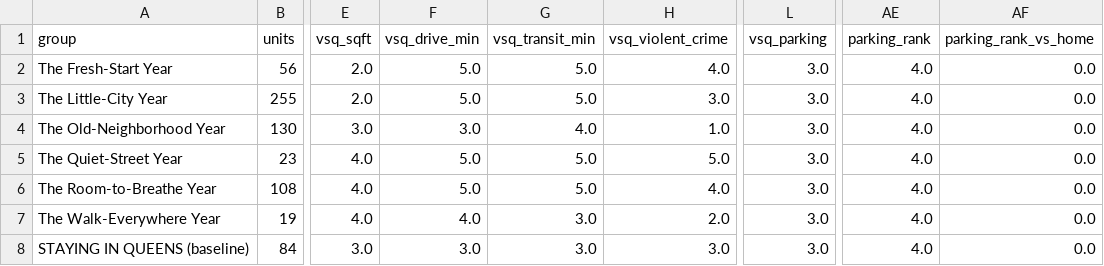
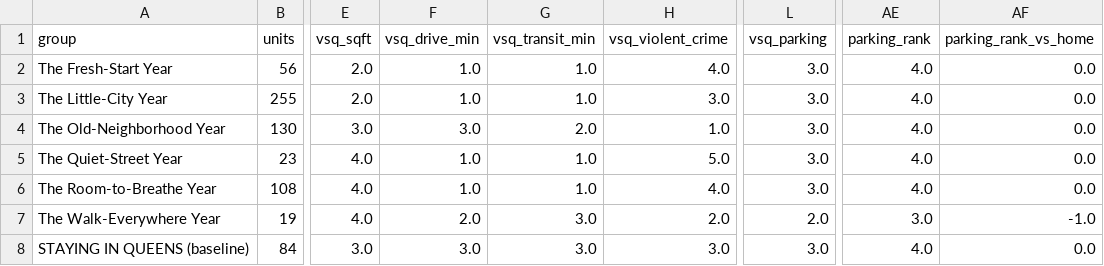
Before and after one commit to wthompson1804/SuperWritingEngine, a CSV file: house-hunt/data/group_exchange.csv, drawn as a sheet; only a part is shown, gaps mark what is left out; the diff names each change by its address in the sheet, - before the commit and + after, or states it on an @@ line.

```diff
--- a/house-hunt/data/group_exchange.csv
+++ b/house-hunt/data/group_exchange.csv
-F2:F3 (vsq_drive_min): 5.0
+F2:F3 (vsq_drive_min): 1.0
-G2:G3 (vsq_transit_min): 5.0
+G2:G3 (vsq_transit_min): 1.0
-G4 (vsq_transit_min): 4.0
+G4 (vsq_transit_min): 2.0
-F5:F6 (vsq_drive_min): 5.0
+F5:F6 (vsq_drive_min): 1.0
-G5:G6 (vsq_transit_min): 5.0
+G5:G6 (vsq_transit_min): 1.0
-F7 (vsq_drive_min): 4.0
+F7 (vsq_drive_min): 2.0
-L7 (vsq_parking): 3.0
+L7 (vsq_parking): 2.0
-AE7 (parking_rank): 4.0
+AE7 (parking_rank): 3.0
-AF7 (parking_rank_vs_home): 0.0
+AF7 (parking_rank_vs_home): -1.0
```
Also changed, not shown: house-hunt/data/reference/building_amenities.csv, house-hunt/data/reference/queens_spectrum_definition.csv, 23 other files.
